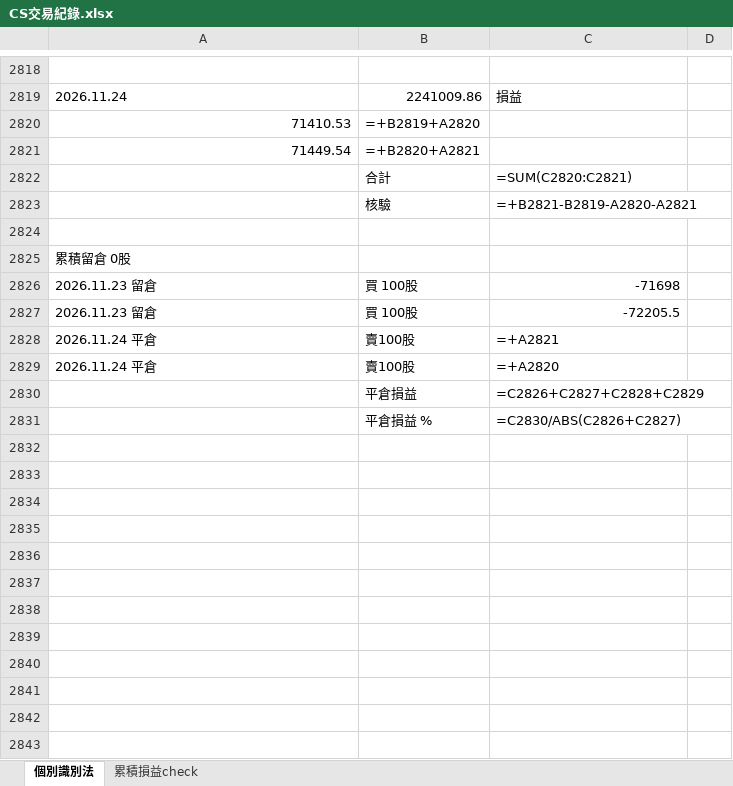
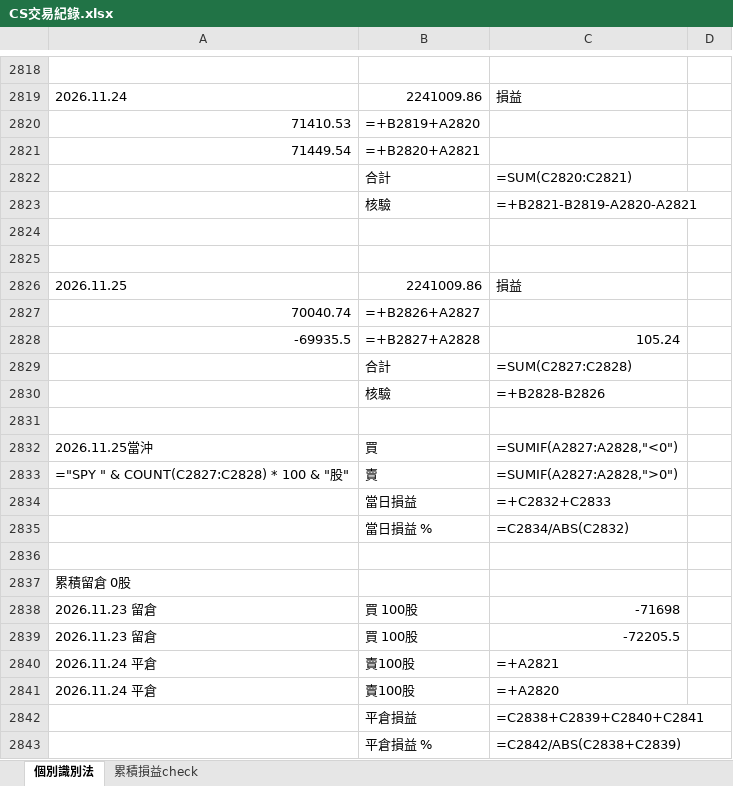
Before and after one commit to shuye1668/SPY-Day-Trade-Review, an Excel workbook: CS交易紀錄.xlsx, sheet 個別識別法, drawn as a sheet; only a part is shown, gaps mark what is left out; values as stored, in another font and other column widths than the file's, no borders; formulas without a stored value are shown as written; addresses are those after the commit; the diff names each change by its address in the sheet, - before the commit and + after, or states it on an @@ line.

```diff
--- a/CS交易紀錄.xlsx (sheet 個別識別法)
+++ b/CS交易紀錄.xlsx (sheet 個別識別法)
+row 2825: (empty)
+row 2826: 2026.11.25 | 2241009.86 | 損益
+row 2827: 70040.74 | =+B2826+A2827
+row 2828: -69935.5 | =+B2827+A2828 | 105.24
+row 2829:  | 合計 | =SUM(C2827:C2828)
+row 2830:  | 核驗 | =+B2828-B2826
+row 2831: (empty)
+row 2832: 2026.11.25當沖 | 買 | =SUMIF(A2827:A2828,"<0")
+row 2833: ="SPY " & COUNT(C2827:C2828) * 100 & "股" | 賣 | =SUMIF(A2827:A2828,">0")
+row 2834:  | 當日損益 | =+C2832+C2833
+row 2835:  | 當日損益 % | =C2834/ABS(C2832)
+row 2836: (empty)
-C2842: =C2826+C2827+C2828+C2829
+C2842: =C2838+C2839+C2840+C2841
-C2843: =C2830/ABS(C2826+C2827)
+C2843: =C2842/ABS(C2838+C2839)
```
Also changed, not shown: sheet 累積損益check, trades_all.xlsx, 2 other files.
